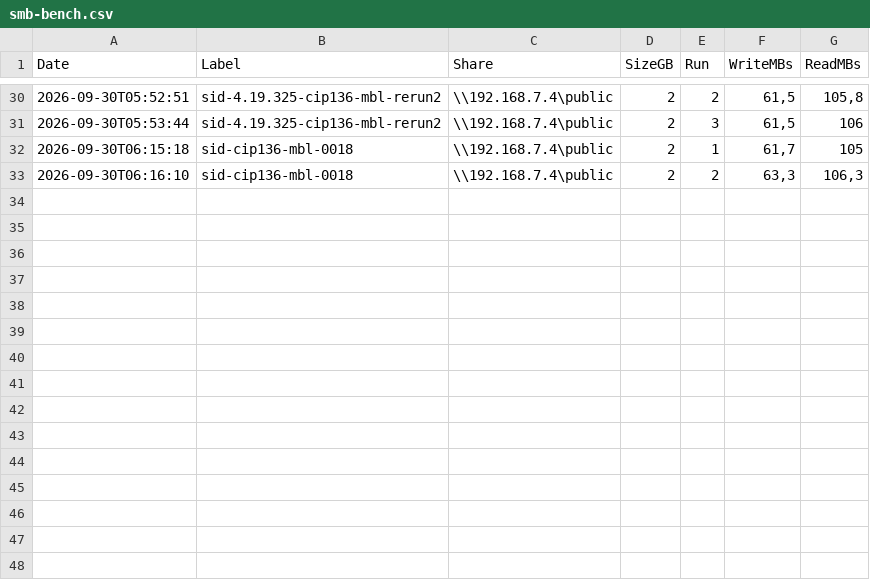
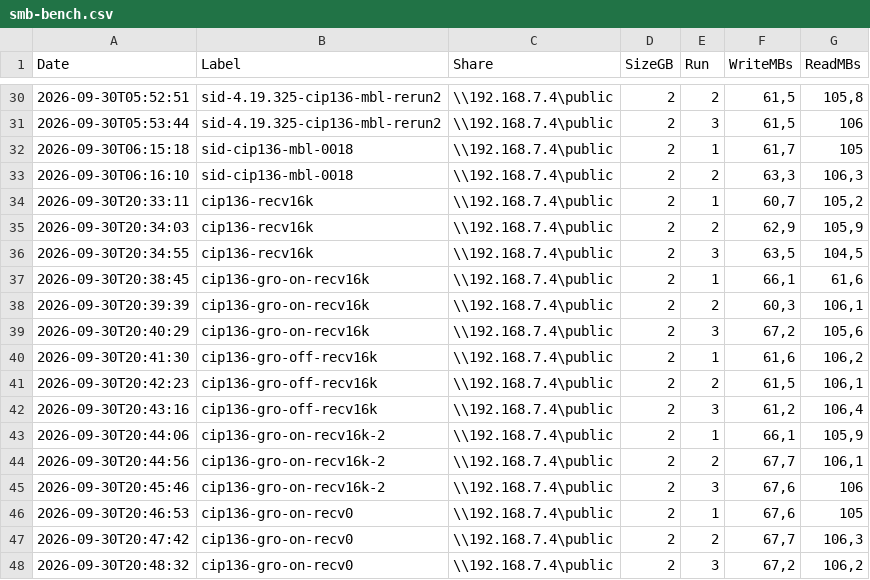
Before and after one commit to biospb/My-Book-Live, a CSV file: bench/smb-bench.csv, drawn as a sheet; only a part is shown, gaps mark what is left out.

```diff
--- a/bench/smb-bench.csv
+++ b/bench/smb-bench.csv
@@ -33 +33,16 @@
 "2026-09-30T06:16:10","sid-cip136-mbl-0018","\\192.168.7.4\public","2","2","63,3","106,3"
+"2026-09-30T20:33:11","cip136-recv16k","\\192.168.7.4\public","2","1","60,7","105,2"
+"2026-09-30T20:34:03","cip136-recv16k","\\192.168.7.4\public","2","2","62,9","105,9"
+"2026-09-30T20:34:55","cip136-recv16k","\\192.168.7.4\public","2","3","63,5","104,5"
+"2026-09-30T20:38:45","cip136-gro-on-recv16k","\\192.168.7.4\public","2","1","66,1","61,6"
+"2026-09-30T20:39:39","cip136-gro-on-recv16k","\\192.168.7.4\public","2","2","60,3","106,1"
+"2026-09-30T20:40:29","cip136-gro-on-recv16k","\\192.168.7.4\public","2","3","67,2","105,6"
+"2026-09-30T20:41:30","cip136-gro-off-recv16k","\\192.168.7.4\public","2","1","61,6","106,2"
+"2026-09-30T20:42:23","cip136-gro-off-recv16k","\\192.168.7.4\public","2","2","61,5","106,1"
+"2026-09-30T20:43:16","cip136-gro-off-recv16k","\\192.168.7.4\public","2","3","61,2","106,4"
+"2026-09-30T20:44:06","cip136-gro-on-recv16k-2","\\192.168.7.4\public","2","1","66,1","105,9"
+"2026-09-30T20:44:56","cip136-gro-on-recv16k-2","\\192.168.7.4\public","2","2","67,7","106,1"
+"2026-09-30T20:45:46","cip136-gro-on-recv16k-2","\\192.168.7.4\public","2","3","67,6","106"
+"2026-09-30T20:46:53","cip136-gro-on-recv0","\\192.168.7.4\public","2","1","67,6","105"
+"2026-09-30T20:47:42","cip136-gro-on-recv0","\\192.168.7.4\public","2","2","67,7","106,3"
+"2026-09-30T20:48:32","cip136-gro-on-recv0","\\192.168.7.4\public","2","3","67,2","106,2"
```
Also changed, not shown: 8 other files.
